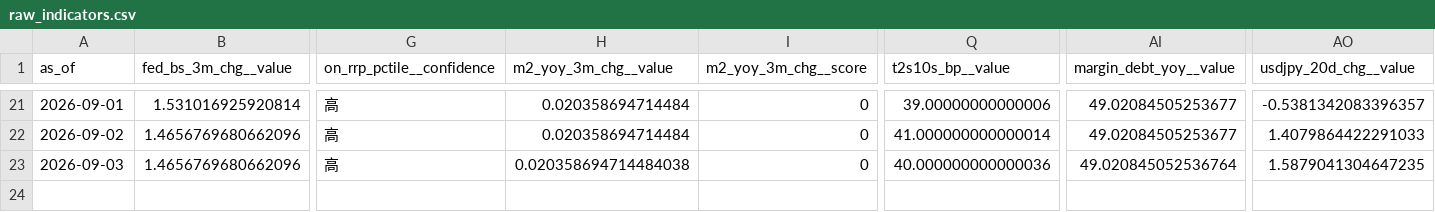
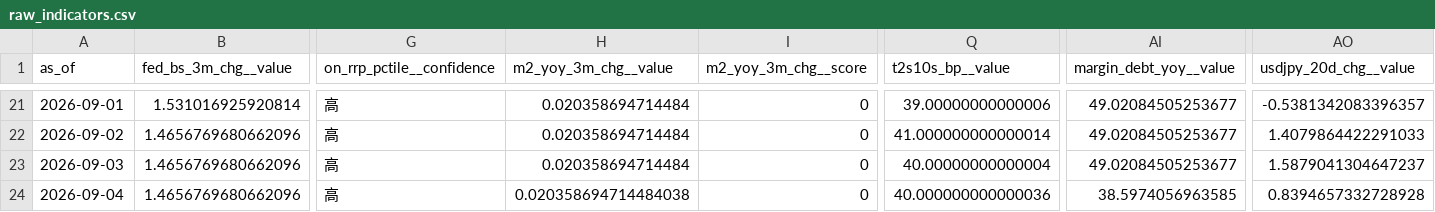
Before and after one commit to weiting1226/stock, a CSV file: docs/data/raw_indicators.csv, drawn as a sheet; only a part is shown, gaps mark what is left out; rows hold the shown columns only; the diff names each change by its address in the sheet, - before the commit and + after, or states it on an @@ line.

```diff
--- a/docs/data/raw_indicators.csv
+++ b/docs/data/raw_indicators.csv
-H23 (m2_yoy_3m_chg__value): 0.020358694714484038
+H23 (m2_yoy_3m_chg__value): 0.020358694714484
-Q23 (t2s10s_bp__value): 40.000000000000036
+Q23 (t2s10s_bp__value): 40.00000000000004
-AI23 (margin_debt_yoy__value): 49.020845052536764
+AI23 (margin_debt_yoy__value): 49.02084505253677
-AO23 (usdjpy_20d_chg__value): 1.5879041304647235
+AO23 (usdjpy_20d_chg__value): 1.5879041304647237
+row 24: 2026-09-04 | 1.4656769680662096 | 高 | 0.020358694714484038 | 0 | 40.000000000000036 | 38.5974056963585 | 0.8394657332728928
```
Also changed, not shown: docs/data/etf_flows.csv, docs/data/etf_snapshots.csv, 3 other files.
